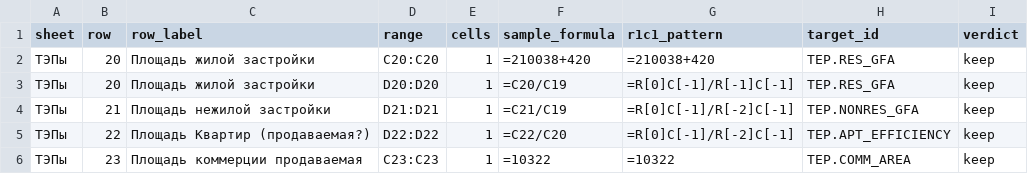
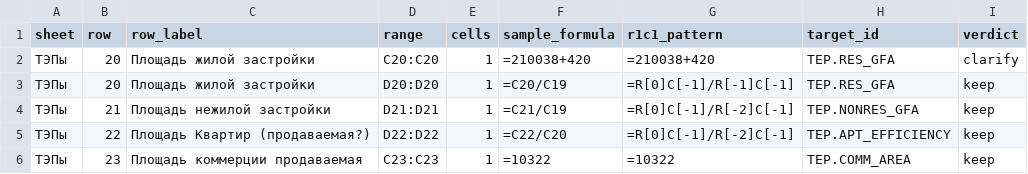
Before and after one commit to ForumAcademy/finmodel, a CSV file: legacy/legacy_formulas_map.csv, drawn as a sheet; only a part is shown.

```diff
--- a/legacy/legacy_formulas_map.csv
+++ b/legacy/legacy_formulas_map.csv
@@ -1,3 +1,3 @@
 sheet,row,row_label,range,cells,sample_formula,r1c1_pattern,target_id,verdict
-ТЭПы,20,Площадь жилой застройки,C20:C20,1,=210038+420,=210038+420,TEP.RES_GFA,keep
+ТЭПы,20,Площадь жилой застройки,C20:C20,1,=210038+420,=210038+420,TEP.RES_GFA,clarify
 ТЭПы,20,Площадь жилой застройки,D20:D20,1,=C20/C19,=R[0]C[-1]/R[-1]C[-1],TEP.RES_GFA,keep
```
Also changed, not shown: legacy/legacy_values_map.csv, 15 other files.
